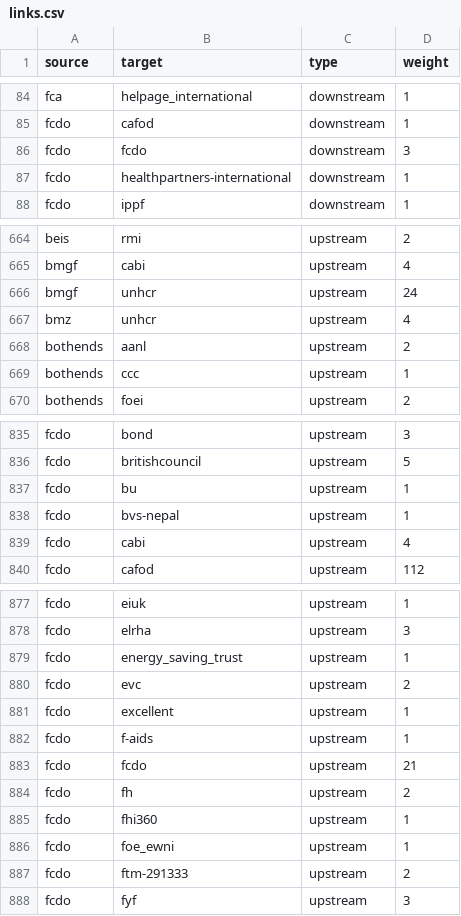
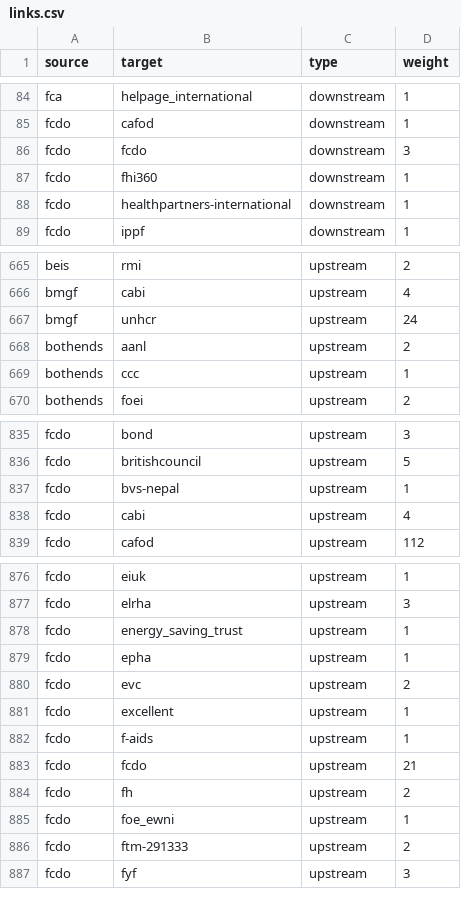
Before and after one commit to andylolz/traceability, a CSV file: links.csv, drawn as a sheet; only a part is shown, gaps mark what is left out; removed rows and columns are numbered as before the commit, all else as after; the diff covers the shown part only; the diff names each change by its address in the sheet, - before the commit and + after, or states it on an @@ line.

```diff
--- a/links.csv
+++ b/links.csv
+row 87: fcdo | fhi360 | downstream | 1
-row 667: bmz | unhcr | upstream | 4
-row 837: fcdo | bu | upstream | 1
+row 879: fcdo | epha | upstream | 1
-row 885: fcdo | fhi360 | upstream | 1
```
Also changed, not shown: 4 added rows, 3 removed rows and 7 edited cells elsewhere in this file.
